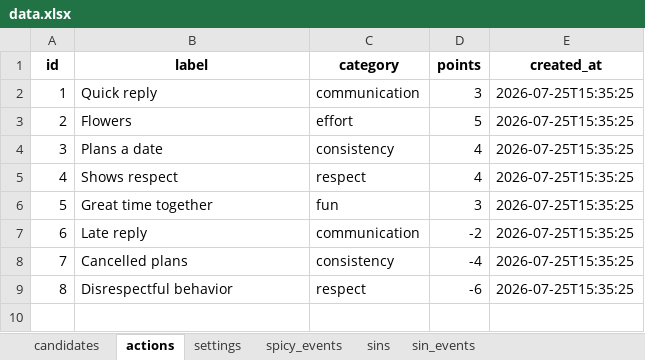
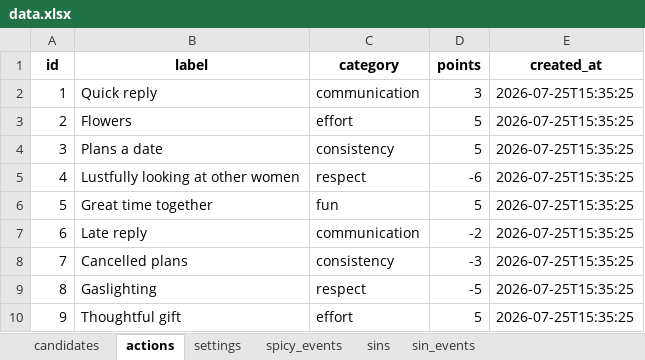
Before and after one commit to milenakulasek/Dating-n-Rating, an Excel workbook: data.xlsx, sheet actions, drawn as a sheet; values as stored, in another font and other column widths than the file's, no borders; the diff names each change by its address in the sheet, - before the commit and + after, or states it on an @@ line.

Commit message:
Update data.xlsx

```diff
--- a/data.xlsx (sheet actions)
+++ b/data.xlsx (sheet actions)
-D4 (points): 4
+D4 (points): 5
-B5 (label): Shows respect
+B5 (label): Lustfully looking at other women
-D5 (points): 4
+D5 (points): -6
-D6 (points): 3
+D6 (points): 5
-D8 (points): -4
+D8 (points): -3
-B9 (label): Disrespectful behavior
+B9 (label): Gaslighting
-D9 (points): -6
+D9 (points): -5
+row 10: 9 | Thoughtful gift | effort | 5 | 2026-07-25T15:35:25
```
Also changed, not shown: sheet settings, sheet sins.
